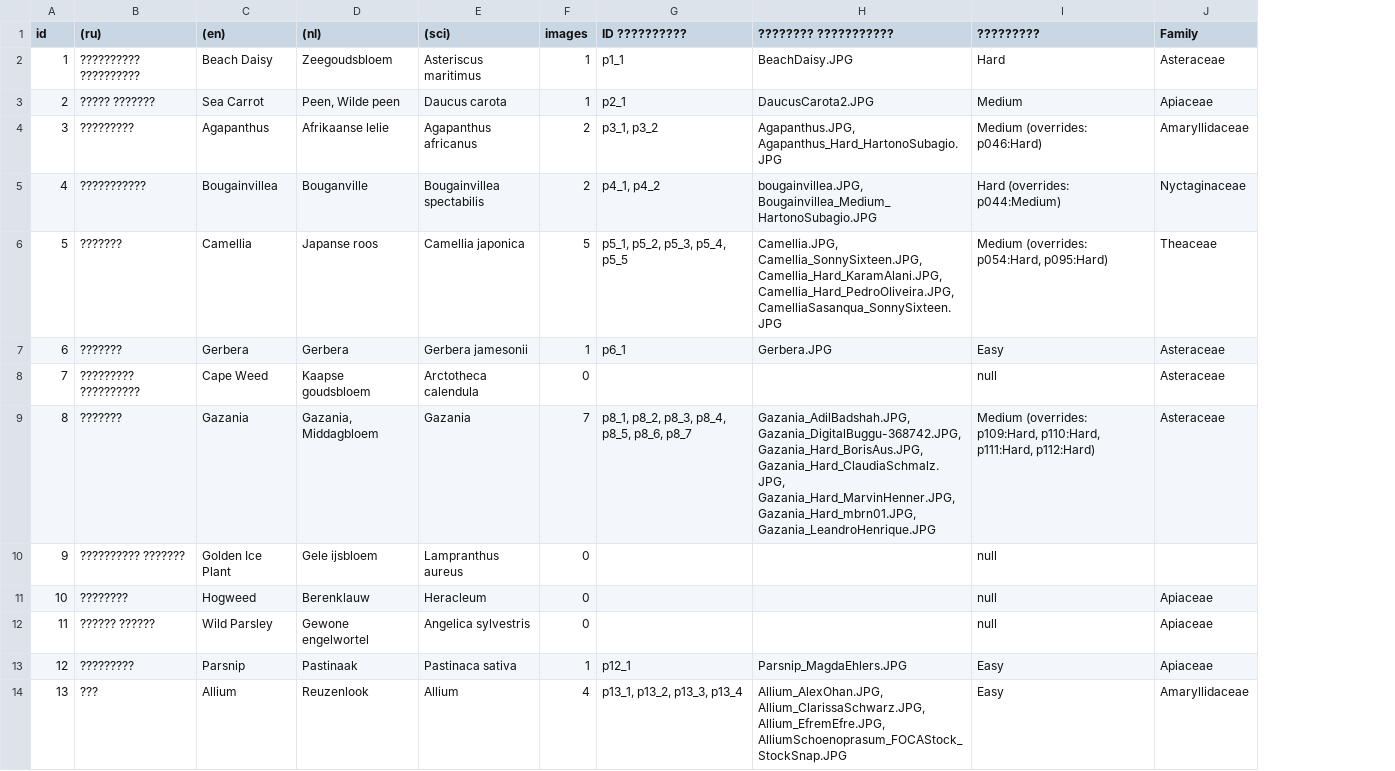
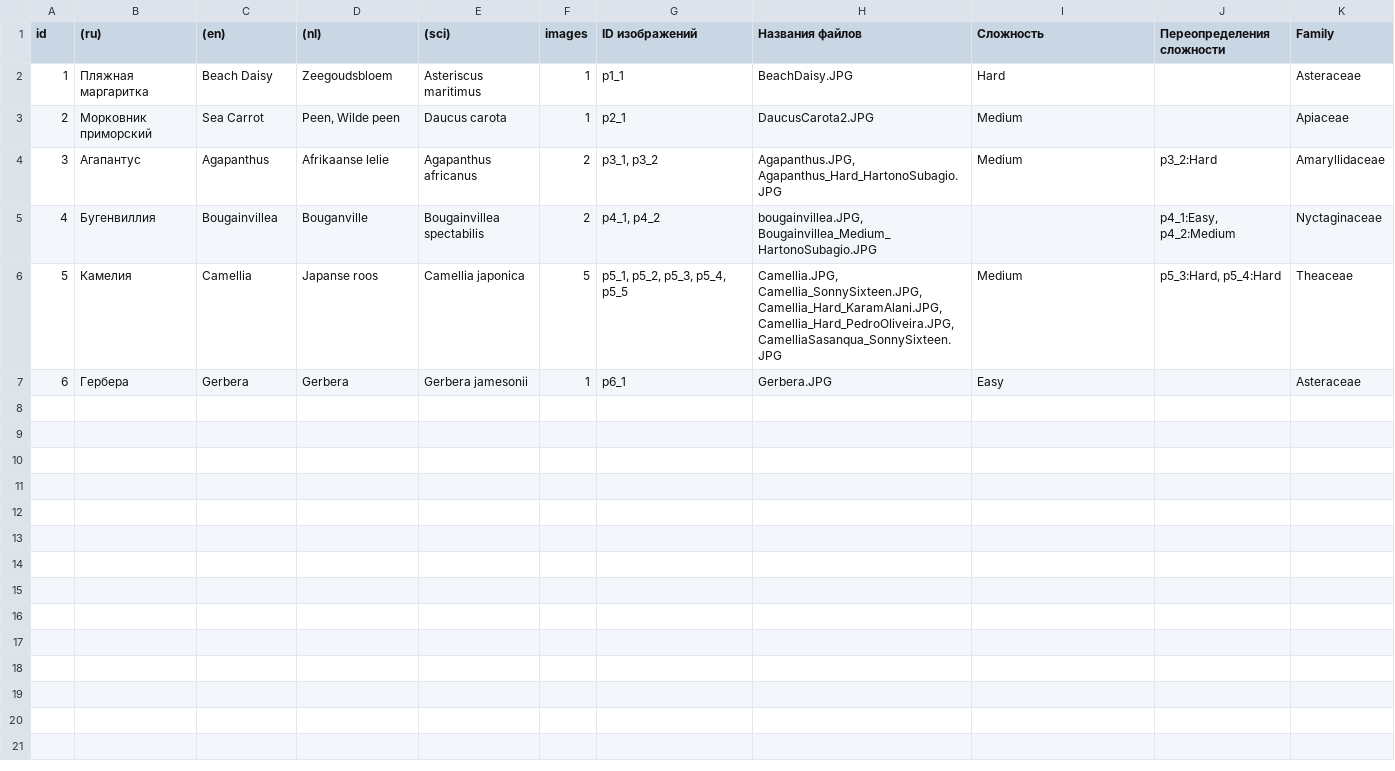
Before and after one commit to LorianBathory/GuessThePlant, a CSV file: docs/sample.csv, drawn as a sheet; removed rows and columns are numbered as before the commit, all else as after; the diff names each change by its address in the sheet, - before the commit and + after, or states it on an @@ line.

Commit message:
Clarify sample CSV headers

```diff
--- a/docs/sample.csv
+++ b/docs/sample.csv
+column J (Переопределения сложности), rows 4-6: p3_2:Hard | p4_1:Easy, p4_2:Medium | p5_3:Hard, p5_4:Hard
-G1: ID ??????????
+G1: ID изображений
-H1: ???????? ???????????
+H1: Названия файлов
-I1: ?????????
+I1: Сложность
-B2 ((ru)): ?????????? ??????????
+B2 ((ru)): Пляжная маргаритка
-B3 ((ru)): ????? ???????
+B3 ((ru)): Морковник приморский
-B4 ((ru)): ?????????
+B4 ((ru)): Агапантус
-I4 (Сложность): Medium (overrides: p046:Hard)
+I4 (Сложность): Medium
-B5 ((ru)): ???????????
+B5 ((ru)): Бугенвиллия
-I5 (Сложность): Hard (overrides: p044:Medium)
+I5 (Сложность): (empty)
-B6 ((ru)): ???????
+B6 ((ru)): Камелия
-I6 (Сложность): Medium (overrides: p054:Hard, p095:Hard)
+I6 (Сложность): Medium
-B7 ((ru)): ???????
+B7 ((ru)): Гербера
-row 8: 7 | ????????? ?????????? | Cape Weed | Kaapse goudsbloem | Arctotheca calendula | 0 |  |  | null | Asteraceae
-row 9: 8 | ??????? | Gazania | Gazania, Middagbloem | Gazania | 7 | p8_1, p8_2, p8_3, p8_4, p8_5, p8_6, p8_7 | Gazania_AdilBadshah.JPG, Gazania_DigitalBuggu-368742.JPG, Gazania_Hard_BorisAus.JPG, Gazania_Hard_ClaudiaSchmalz.JPG, Gazania_Hard_MarvinHenner.JPG, Gazania_Hard_mbrn01.JPG, Gazania_LeandroHenrique.JPG | Medium (overrides: p109:Hard, p110:Hard, p111:Hard, p112:Hard) | Asteraceae
-row 10: 9 | ?????????? ??????? | Golden Ice Plant | Gele ijsbloem | Lampranthus aureus | 0 |  |  | null
-row 11: 10 | ???????? | Hogweed | Berenklauw | Heracleum | 0 |  |  | null | Apiaceae
-row 12: 11 | ?????? ?????? | Wild Parsley | Gewone engelwortel | Angelica sylvestris | 0 |  |  | null | Apiaceae
-row 13: 12 | ????????? | Parsnip | Pastinaak | Pastinaca sativa | 1 | p12_1 | Parsnip_MagdaEhlers.JPG | Easy | Apiaceae
-row 14: 13 | ??? | Allium | Reuzenlook | Allium | 4 | p13_1, p13_2, p13_3, p13_4 | Allium_AlexOhan.JPG, Allium_ClarissaSchwarz.JPG, Allium_EfremEfre.JPG, AlliumSchoenoprasum_FOCAStock_StockSnap.JPG | Easy | Amaryllidaceae
```
Also changed, not shown: 2 other files.
